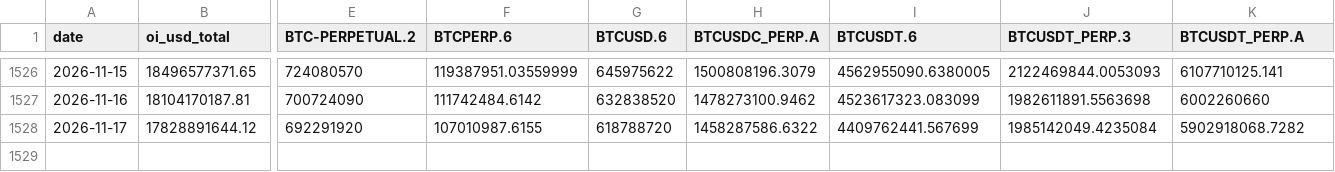
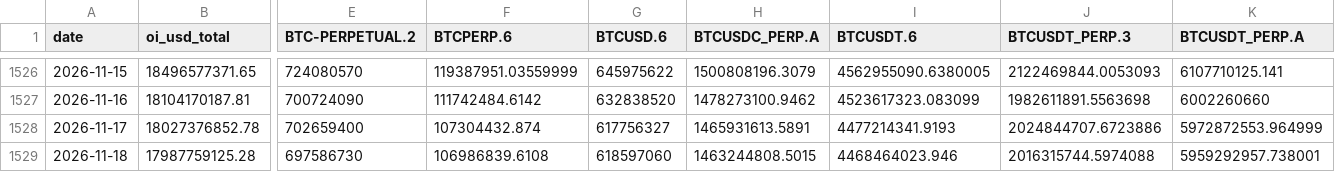
Before and after one commit to jaredbausch-ai/ctzb-data, a CSV file: data/derivs/BTC_oi_daily.csv, drawn as a sheet; only a part is shown, gaps mark what is left out; rows hold the shown columns only; the diff covers the shown part only; the diff names each change by its address in the sheet, - before the commit and + after, or states it on an @@ line.

```diff
--- a/data/derivs/BTC_oi_daily.csv
+++ b/data/derivs/BTC_oi_daily.csv
-B1528 (oi_usd_total): 17828891644.12
+B1528 (oi_usd_total): 18027376852.78
-E1528 (BTC-PERPETUAL.2): 692291920
+E1528 (BTC-PERPETUAL.2): 702659400
-F1528 (BTCPERP.6): 107010987.6155
+F1528 (BTCPERP.6): 107304432.874
-G1528 (BTCUSD.6): 618788720
+G1528 (BTCUSD.6): 617756327
-H1528 (BTCUSDC_PERP.A): 1458287586.6322
+H1528 (BTCUSDC_PERP.A): 1465931613.5891
-I1528 (BTCUSDT.6): 4409762441.567699
+I1528 (BTCUSDT.6): 4477214341.9193
-J1528 (BTCUSDT_PERP.3): 1985142049.4235084
+J1528 (BTCUSDT_PERP.3): 2024844707.6723886
-K1528 (BTCUSDT_PERP.A): 5902918068.7282
+K1528 (BTCUSDT_PERP.A): 5972872553.964999
+row 1529: 2026-11-18 | 17987759125.28 | 697586730 | 106986839.6108 | 618597060 | 1463244808.5015 | 4468464023.946 | 2016315744.5974088 | 5959292957.738001
```
Also changed, not shown: 5 edited cells elsewhere in this file, data/derivs/ETH_oi_daily.csv, datasets/cards.csv, 56 other files.
